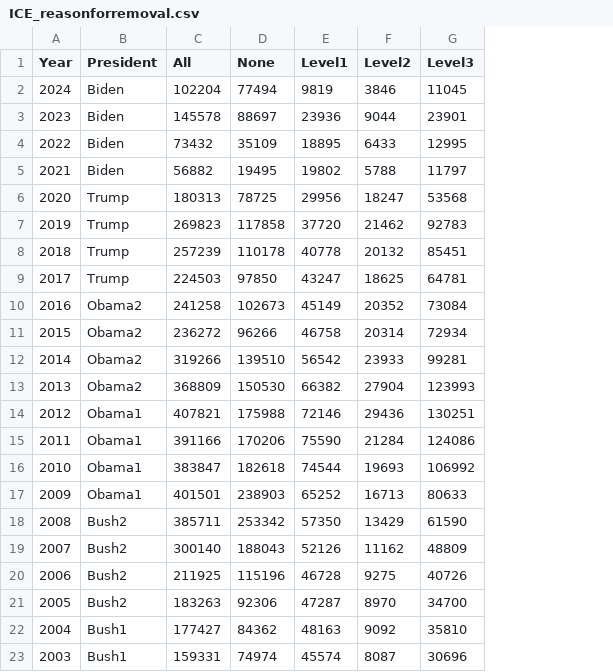
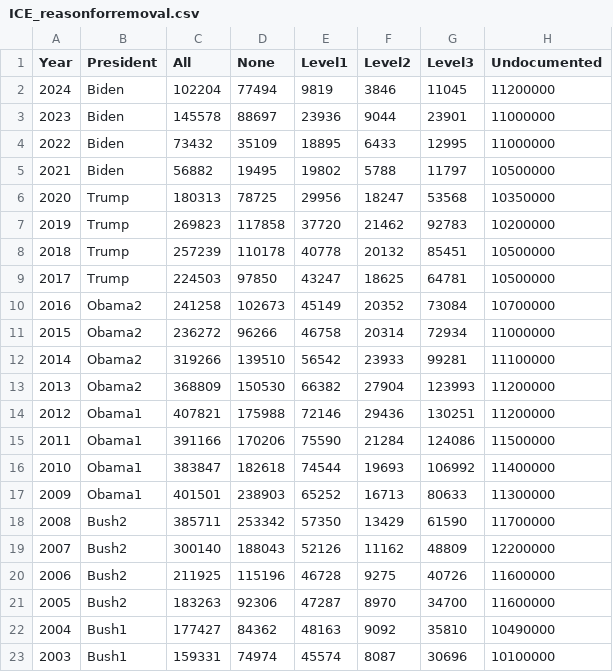
Before and after one commit to mightyjoemoon/POL51, a CSV file: ICE_reasonforremoval.csv, drawn as a sheet; the diff names each change by its address in the sheet, - before the commit and + after, or states it on an @@ line.

Commit message:
Add files via upload

```diff
--- a/ICE_reasonforremoval.csv
+++ b/ICE_reasonforremoval.csv
+column H (Undocumented), rows 2-23: 11200000 | 11000000 | 11000000 | 10500000 | 10350000 | 10200000 | 10500000 | 10500000 | 10700000 | 11000000 | 11100000 | 11200000 | 11200000 | 11500000 | 11400000 | 11300000 | 11700000 | 12200000 | 11600000 | 11600000 | 10490000 | 10100000
```
